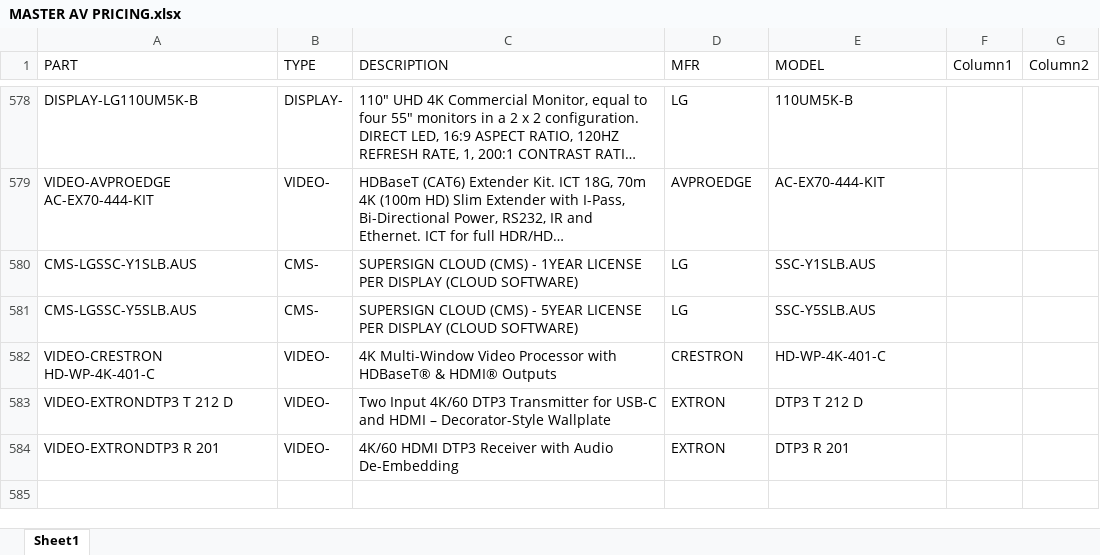
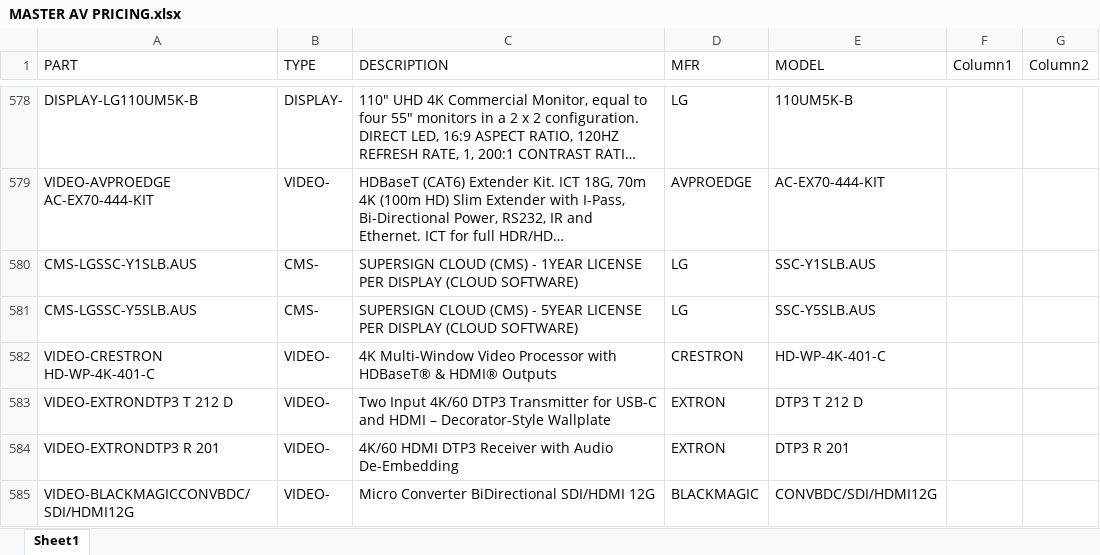
Before and after one commit to bruceb85/av_equipment_list, an Excel workbook: MASTER AV PRICING.xlsx, sheet Sheet1, drawn as a sheet; only a part is shown, gaps mark what is left out; long unchanged cells end in …; values as stored, in another font and other column widths than the file's, no borders; table styles not drawn; the diff names each change by its address in the sheet, - before the commit and + after, or states it on an @@ line.

Commit message:
add product

```diff
--- a/MASTER AV PRICING.xlsx (sheet Sheet1)
+++ b/MASTER AV PRICING.xlsx (sheet Sheet1)
+row 585: VIDEO-BLACKMAGICCONVBDC/SDI/HDMI12G | VIDEO- | Micro Converter BiDirectional SDI/HDMI 12G | BLACKMAGIC | CONVBDC/SDI/HDMI12G
```
